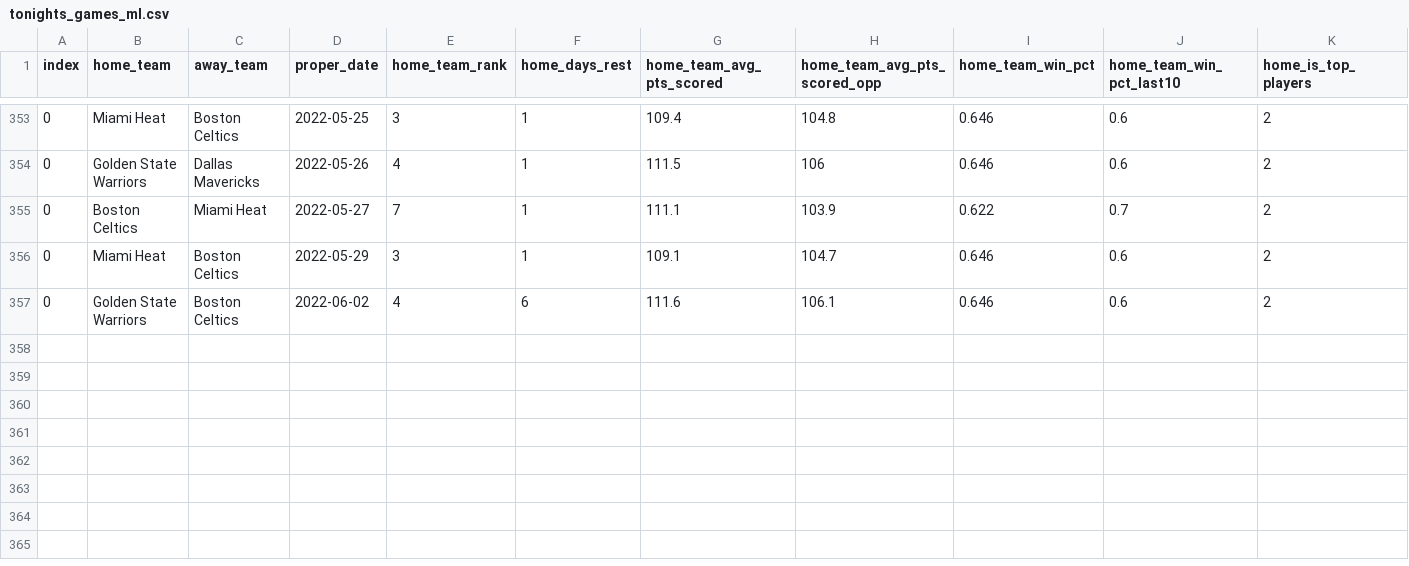
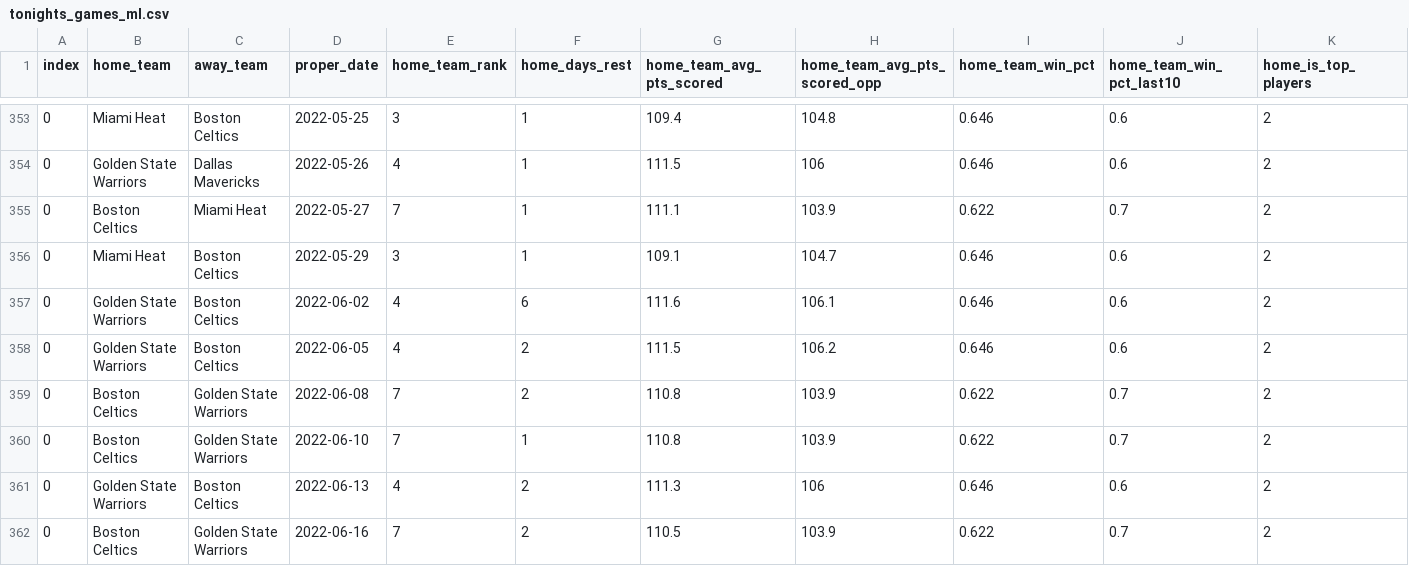
Before and after one commit to jyablonski/NBA-Dashboard, a CSV file: data/tonights_games_ml.csv, drawn as a sheet; only a part is shown, gaps mark what is left out; rows hold the shown columns only; the diff names each change by its address in the sheet, - before the commit and + after, or states it on an @@ line.

```diff
--- a/data/tonights_games_ml.csv
+++ b/data/tonights_games_ml.csv
+row 358: 0 | Golden State Warriors | Boston Celtics | 2022-06-05 | 4 | 2 | 111.5 | 106.2 | 0.646 | 0.6 | 2
+row 359: 0 | Boston Celtics | Golden State Warriors | 2022-06-08 | 7 | 2 | 110.8 | 103.9 | 0.622 | 0.7 | 2
+row 360: 0 | Boston Celtics | Golden State Warriors | 2022-06-10 | 7 | 1 | 110.8 | 103.9 | 0.622 | 0.7 | 2
+row 361: 0 | Golden State Warriors | Boston Celtics | 2022-06-13 | 4 | 2 | 111.3 | 106 | 0.646 | 0.6 | 2
+row 362: 0 | Boston Celtics | Golden State Warriors | 2022-06-16 | 7 | 2 | 110.5 | 103.9 | 0.622 | 0.7 | 2
```
Also changed, not shown: data/prod_injuries.csv, data/prod_mov.csv, 21 other files.
